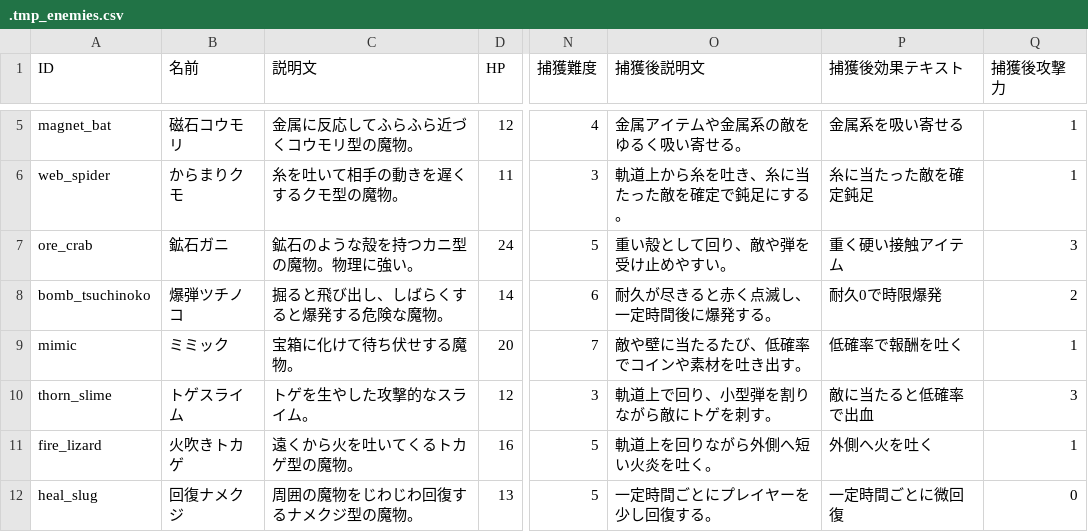
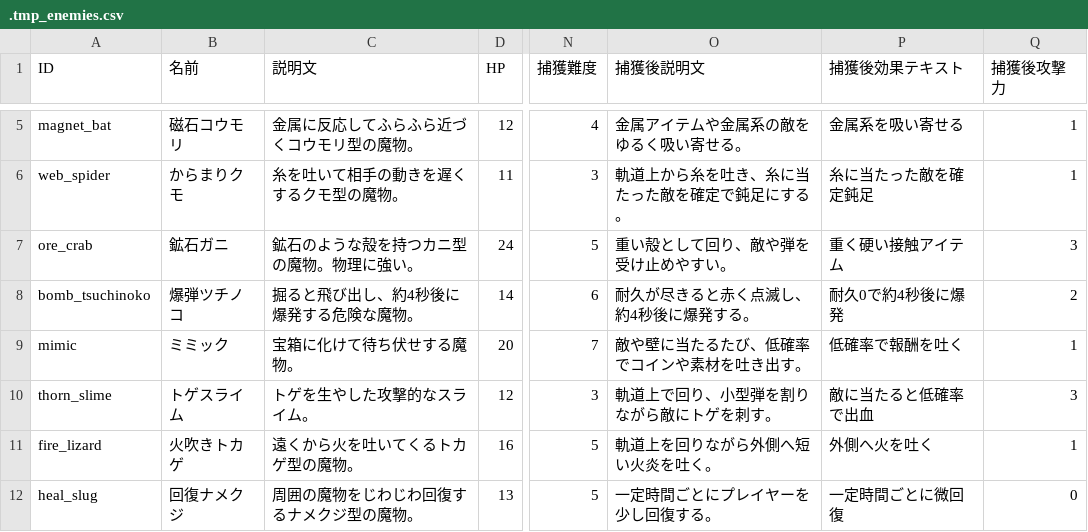
Before and after one commit to kagaya-0317/MajoShovel, a CSV file: .tmp_enemies.csv, drawn as a sheet; only a part is shown, gaps mark what is left out; the diff names each change by its address in the sheet, - before the commit and + after, or states it on an @@ line.

```diff
--- a/.tmp_enemies.csv
+++ b/.tmp_enemies.csv
-C8 (説明文): 掘ると飛び出し、しばらくすると爆発する危険な魔物。
+C8 (説明文): 掘ると飛び出し、約4秒後に爆発する危険な魔物。
-O8 (捕獲後説明文): 耐久が尽きると赤く点滅し、一定時間後に爆発する。
+O8 (捕獲後説明文): 耐久が尽きると赤く点滅し、約4秒後に爆発する。
-P8 (捕獲後効果テキスト): 耐久0で時限爆発
+P8 (捕獲後効果テキスト): 耐久0で約4秒後に爆発
```
Also changed, not shown: .tmp_behaviors.csv, assets/audio/audio_manifest.tsv, 36 other files.
